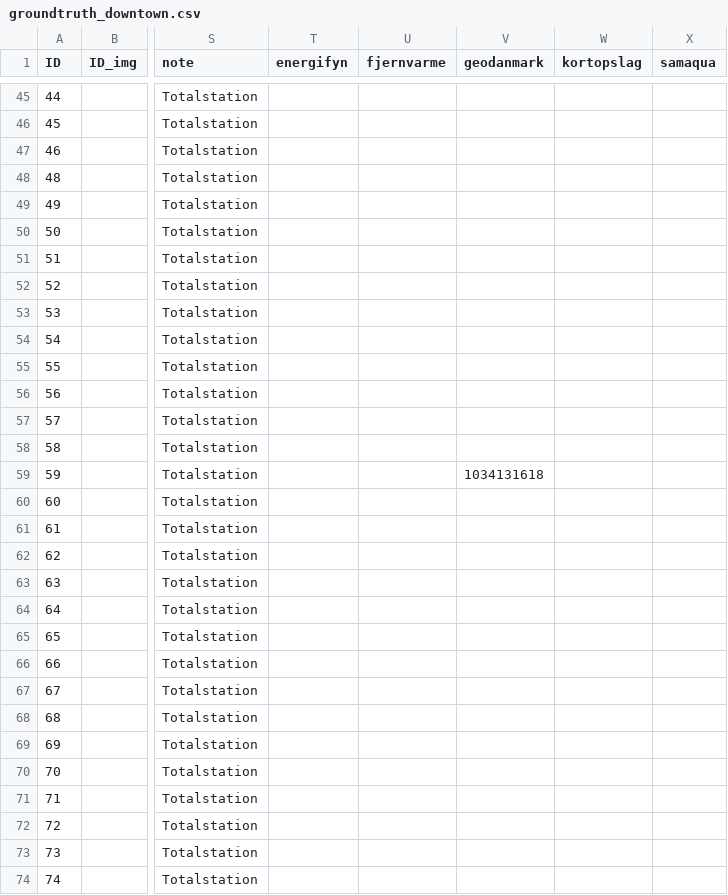
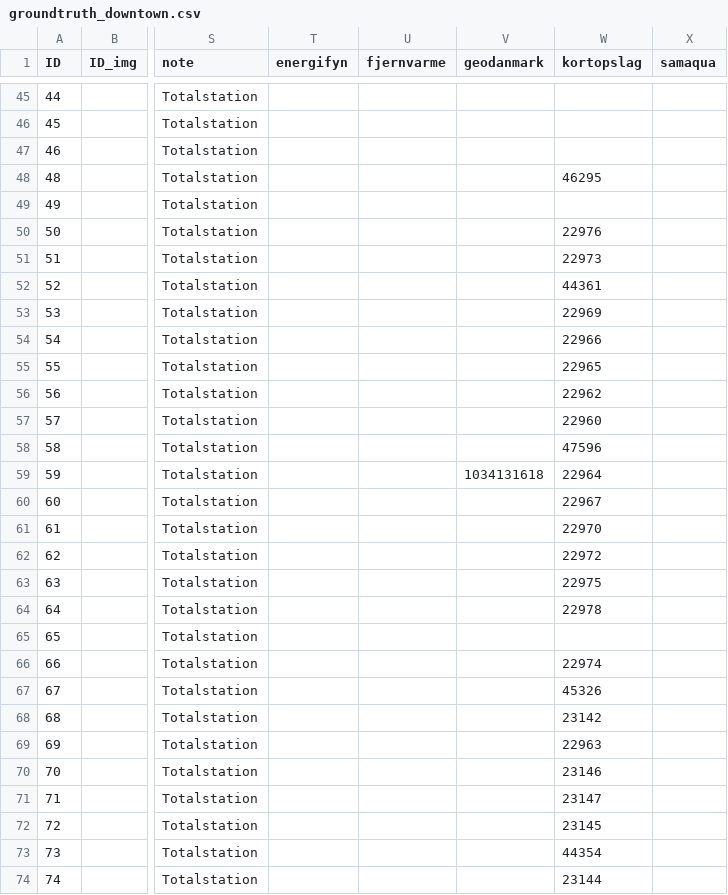
Before and after one commit to OliverVea/jayde16_olvea16_masters_2021, a CSV file: v1/files/ground_truth/groundtruth_downtown.csv, drawn as a sheet; only a part is shown, gaps mark what is left out; the diff covers the shown part only; the diff names each change by its address in the sheet, - before the commit and + after, or states it on an @@ line.

Commit message:
Update groundtruth_downtown.csv

```diff
--- a/v1/files/ground_truth/groundtruth_downtown.csv
+++ b/v1/files/ground_truth/groundtruth_downtown.csv
-W48 (kortopslag): (empty)
+W48 (kortopslag): 46295
-W50 (kortopslag): (empty)
+W50 (kortopslag): 22976
-W51 (kortopslag): (empty)
+W51 (kortopslag): 22973
-W52 (kortopslag): (empty)
+W52 (kortopslag): 44361
-W53 (kortopslag): (empty)
+W53 (kortopslag): 22969
-W54 (kortopslag): (empty)
+W54 (kortopslag): 22966
-W55 (kortopslag): (empty)
+W55 (kortopslag): 22965
-W56 (kortopslag): (empty)
+W56 (kortopslag): 22962
-W57 (kortopslag): (empty)
+W57 (kortopslag): 22960
-W58 (kortopslag): (empty)
+W58 (kortopslag): 47596
-W59 (kortopslag): (empty)
+W59 (kortopslag): 22964
-W60 (kortopslag): (empty)
+W60 (kortopslag): 22967
-W61 (kortopslag): (empty)
+W61 (kortopslag): 22970
-W62 (kortopslag): (empty)
+W62 (kortopslag): 22972
-W63 (kortopslag): (empty)
+W63 (kortopslag): 22975
-W64 (kortopslag): (empty)
+W64 (kortopslag): 22978
-W66 (kortopslag): (empty)
+W66 (kortopslag): 22974
-W67 (kortopslag): (empty)
+W67 (kortopslag): 45326
-W68 (kortopslag): (empty)
+W68 (kortopslag): 23142
-W69 (kortopslag): (empty)
+W69 (kortopslag): 22963
-W70 (kortopslag): (empty)
+W70 (kortopslag): 23146
-W71 (kortopslag): (empty)
+W71 (kortopslag): 23147
-W72 (kortopslag): (empty)
+W72 (kortopslag): 23145
-W73 (kortopslag): (empty)
+W73 (kortopslag): 44354
-W74 (kortopslag): (empty)
+W74 (kortopslag): 23144
```
Also changed, not shown: 66 edited cells elsewhere in this file.
